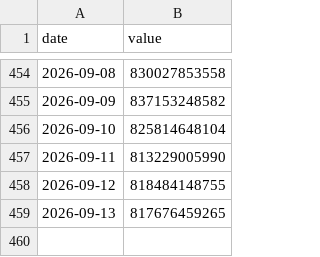
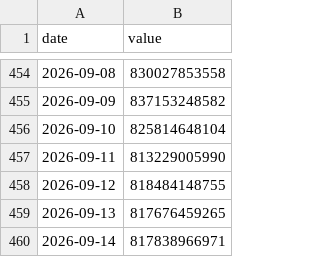
Before and after one commit to lukejl246/The-Line, a CSV file: data/history/total3_mcap.csv, drawn as a sheet; only a part is shown, gaps mark what is left out.

```diff
--- a/data/history/total3_mcap.csv
+++ b/data/history/total3_mcap.csv
@@ -459 +459,2 @@ date,value
 2026-09-13,817676459265
+2026-09-14,817838966971
```
Also changed, not shown: data/history/btc_mcap.csv, data/history/btc_usd.csv, 2 other files.
